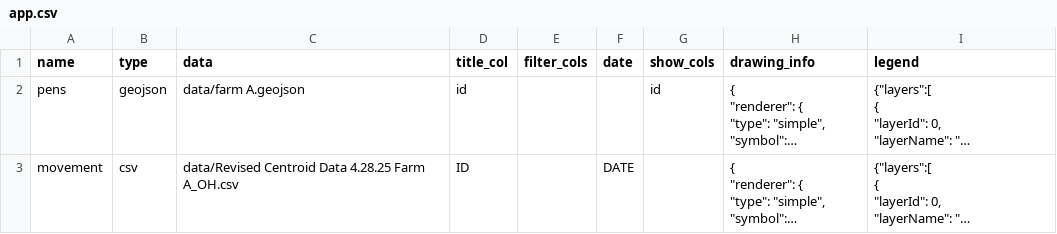
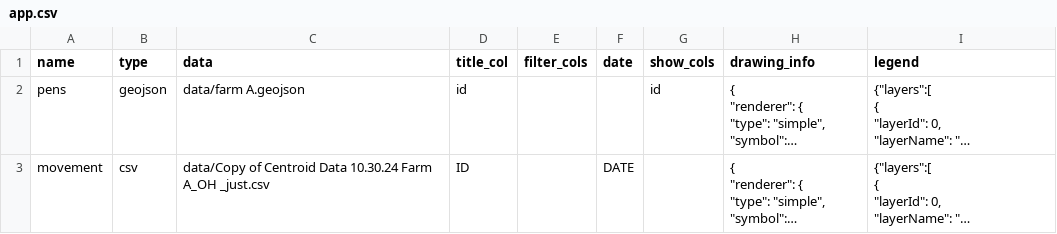
Before and after one commit to GeospatialCentroid/bird_flu_cattle, a CSV file: app.csv, drawn as a sheet; long unchanged cells end in …; the diff names each change by its address in the sheet, - before the commit and + after, or states it on an @@ line.

Commit message:
fixed event data to go only use closing events past the current event

```diff
--- a/app.csv
+++ b/app.csv
-C3 (data): data/Revised Centroid Data 4.28.25 Farm A_OH.csv
+C3 (data): data/Copy of Centroid Data 10.30.24 Farm A_OH _just.csv
```
Also changed, not shown: 4 other files.
